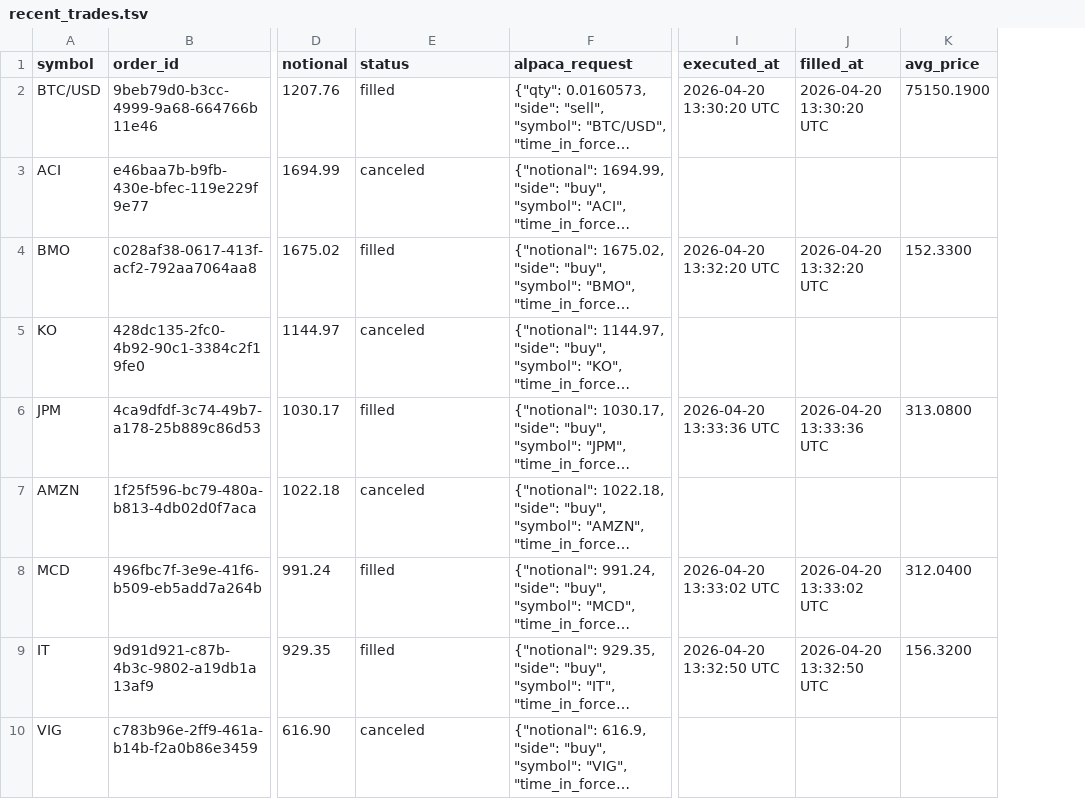
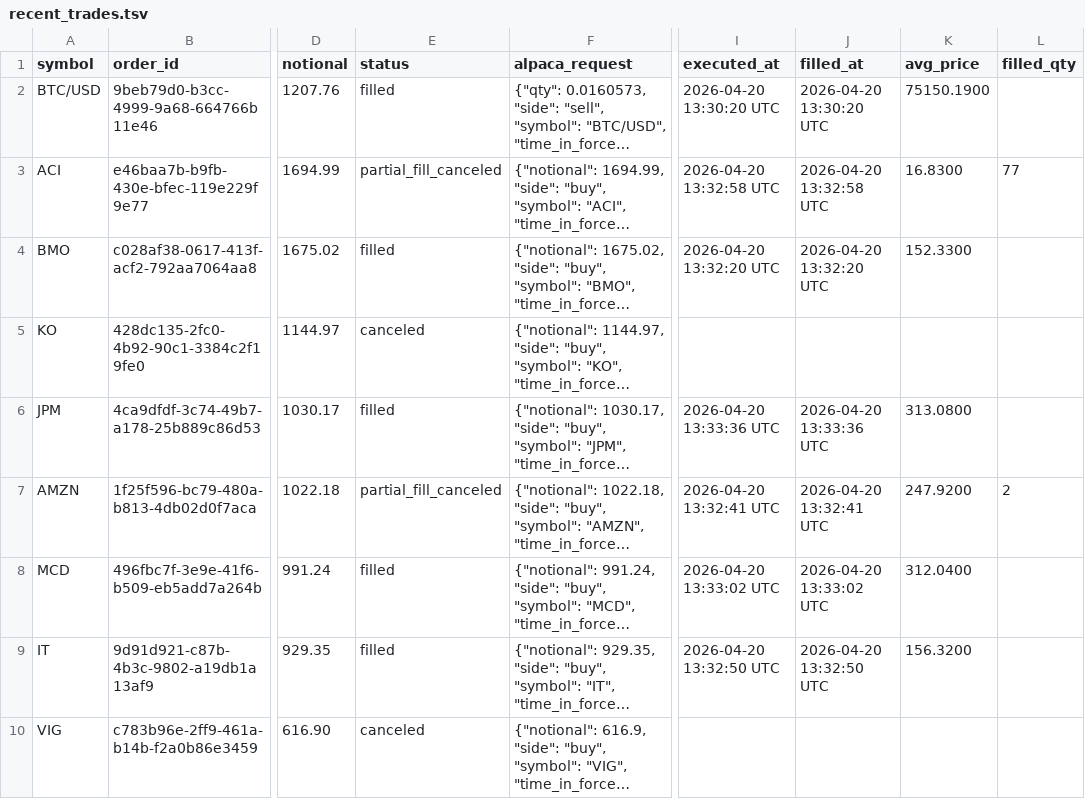
Before and after one commit to ec92009/trading, a TSV file: docs/data/recent_trades.tsv, drawn as a sheet; only a part is shown, gaps mark what is left out; long unchanged cells end in …; the diff covers the shown part only; the diff names each change by its address in the sheet, - before the commit and + after, or states it on an @@ line.

```diff
--- a/docs/data/recent_trades.tsv
+++ b/docs/data/recent_trades.tsv
+column L (filled_qty), rows 3-7: 77 |  |  |  | 2
-E3 (status): canceled
+E3 (status): partial_fill_canceled
-I3 (executed_at): (empty)
+I3 (executed_at): 2026-04-20 13:32:58 UTC
-J3 (filled_at): (empty)
+J3 (filled_at): 2026-04-20 13:32:58 UTC
-K3 (avg_price): (empty)
+K3 (avg_price): 16.8300
-E7 (status): canceled
+E7 (status): partial_fill_canceled
-I7 (executed_at): (empty)
+I7 (executed_at): 2026-04-20 13:32:41 UTC
-J7 (filled_at): (empty)
+J7 (filled_at): 2026-04-20 13:32:41 UTC
-K7 (avg_price): (empty)
+K7 (avg_price): 247.9200
```
Also changed, not shown: 6 added rows and 8 edited cells elsewhere in this file, 3 other files.
